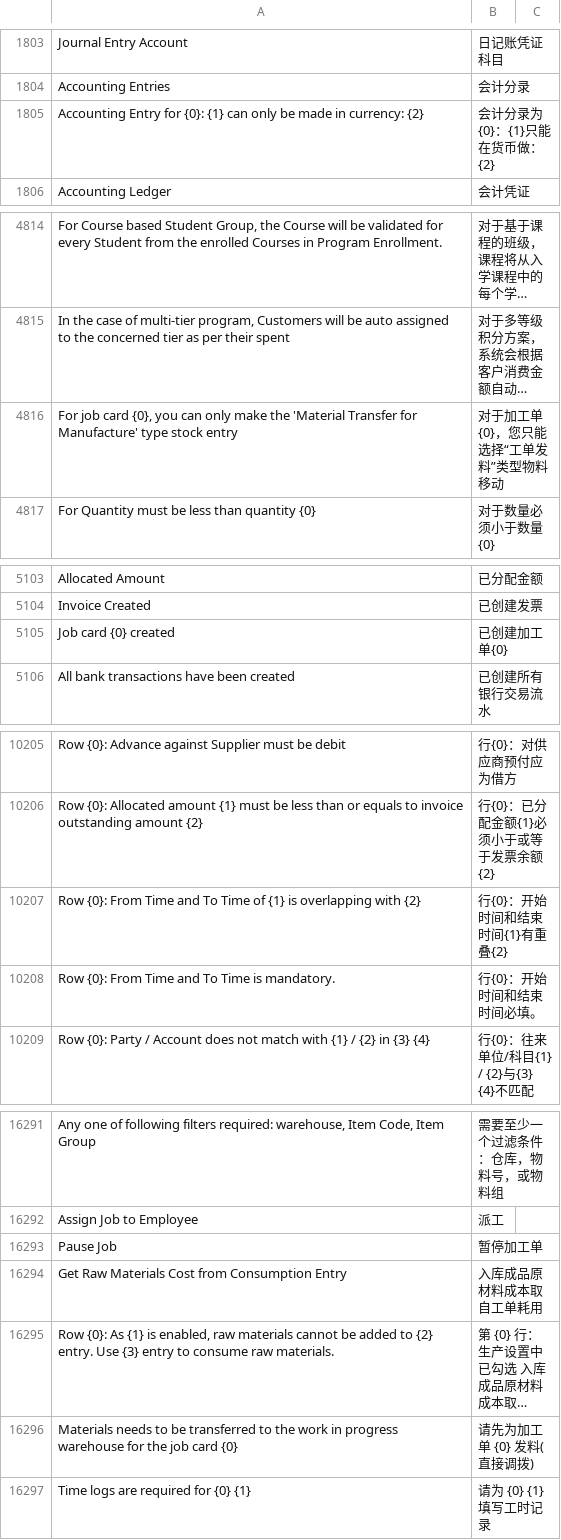
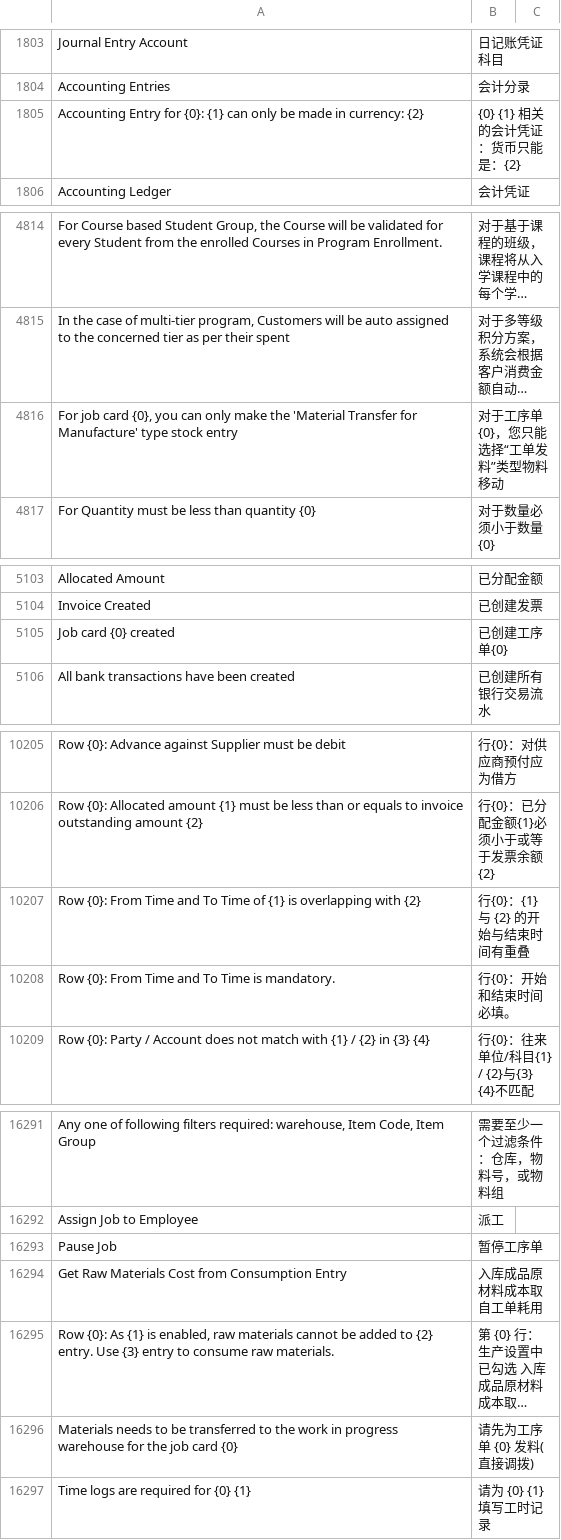
Before and after one commit to jinseyd/erpnext_chinese, a CSV file: erpnext_chinese/translations/zh.csv, drawn as a sheet; only a part is shown, gaps mark what is left out; long unchanged cells end in …; the diff covers the shown part only; the diff names each change by its address in the sheet, - before the commit and + after, or states it on an @@ line.

```diff
--- a/erpnext_chinese/translations/zh.csv
+++ b/erpnext_chinese/translations/zh.csv
-B1805: 会计分录为{0}：{1}只能在货币做：{2}
+B1805: {0} {1} 相关的会计凭证：货币只能是：{2}
-B4816: 对于加工单{0}，您只能选择“工单发料”类型物料移动
+B4816: 对于工序单{0}，您只能选择“工单发料”类型物料移动
-B5105: 已创建加工单{0}
+B5105: 已创建工序单{0}
-B10207: 行{0}：开始时间和结束时间{1}有重叠{2}
+B10207: 行{0}：{1} 与 {2} 的开始与结束时间有重叠
-B10208: 行{0}：开始时间和结束时间必填。
+B10208: 行{0}：开始和结束时间必填。
-B16293: 暂停加工单
+B16293: 暂停工序单
-B16296: 请先为加工单 {0} 发料(直接调拨)
+B16296: 请先为工序单 {0} 发料(直接调拨)
```
Also changed, not shown: 27 edited cells elsewhere in this file, 1 other file.
